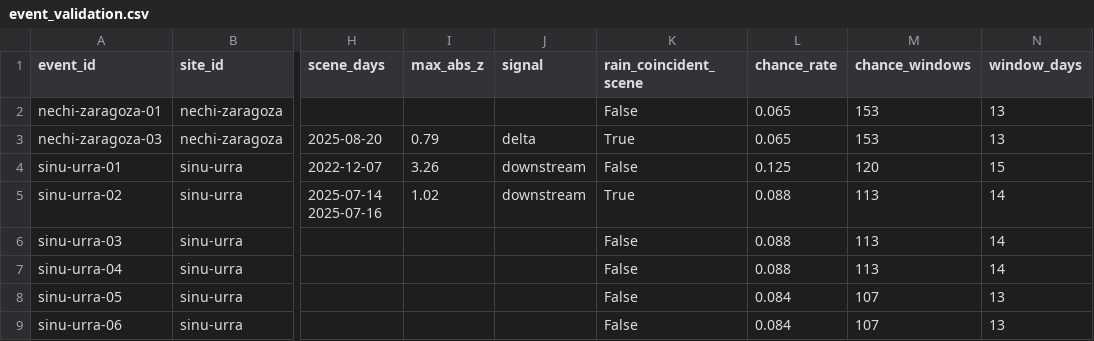
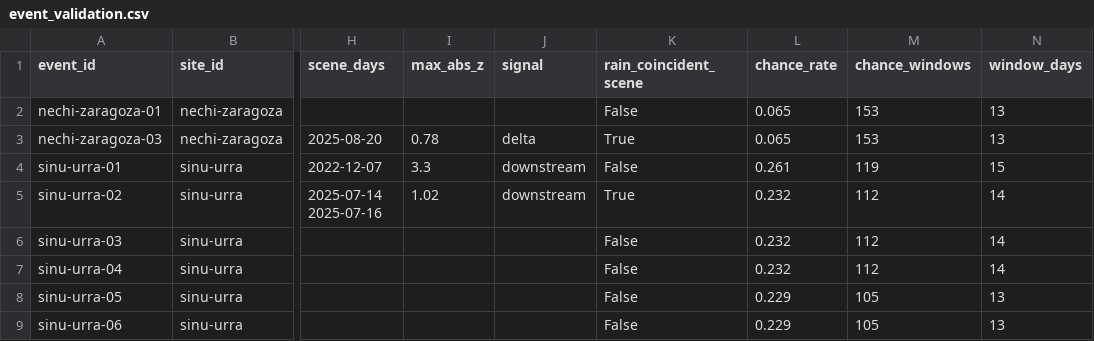
Before and after one commit to saulo1112/RiverEtch, a CSV file: docs/site-screening/results-posthoc/event_validation.csv, drawn as a sheet; only a part is shown, gaps mark what is left out; the diff names each change by its address in the sheet, - before the commit and + after, or states it on an @@ line.

```diff
--- a/docs/site-screening/results-posthoc/event_validation.csv
+++ b/docs/site-screening/results-posthoc/event_validation.csv
-I3 (max_abs_z): 0.79
+I3 (max_abs_z): 0.78
-I4 (max_abs_z): 3.26
+I4 (max_abs_z): 3.3
-L4 (chance_rate): 0.125
+L4 (chance_rate): 0.261
-M4 (chance_windows): 120
+M4 (chance_windows): 119
-L5:L7 (chance_rate): 0.088
+L5:L7 (chance_rate): 0.232
-M5:M7 (chance_windows): 113
+M5:M7 (chance_windows): 112
-L8:L9 (chance_rate): 0.084
+L8:L9 (chance_rate): 0.229
-M8:M9 (chance_windows): 107
+M8:M9 (chance_windows): 105
```
Also changed, not shown: docs/site-screening/results-posthoc/scores.csv, docs/site-screening/results-posthoc/stage1_summary.csv, 33 other files.
